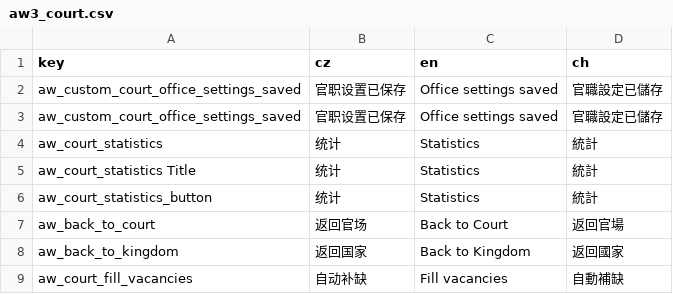
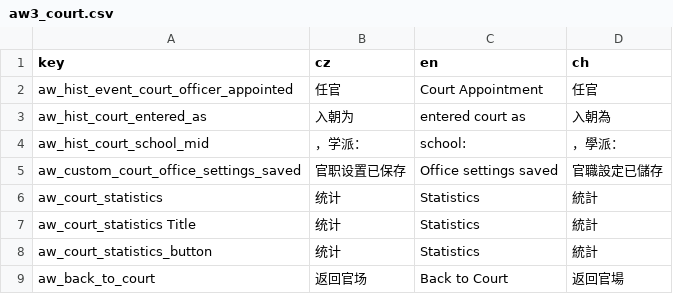
Before and after one commit to monpai-lover/AncientWarfare3.0, a CSV file: Locales/aw3_court.csv, drawn as a sheet; only a part is shown; the shorter side is filled out with more unchanged rows.

```diff
--- a/Locales/aw3_court.csv
+++ b/Locales/aw3_court.csv
@@ -1,3 +1,5 @@
 key,cz,en,ch
-aw_custom_court_office_settings_saved,官职设置已保存,Office settings saved,官職設定已儲存
+aw_hist_event_court_officer_appointed,任官,Court Appointment,任官
+aw_hist_court_entered_as, 入朝为, entered court as , 入朝為
+aw_hist_court_school_mid,，学派：, school: ,，學派：
 aw_custom_court_office_settings_saved,官职设置已保存,Office settings saved,官職設定已儲存
```
Also changed, not shown: Locales/aw3_diplomacy.csv, Locales/aw3_historical_figures.csv, 38 other files.
